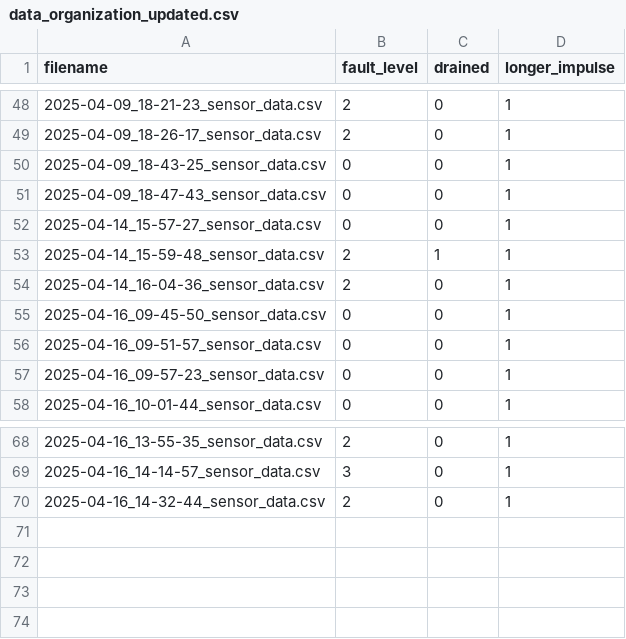
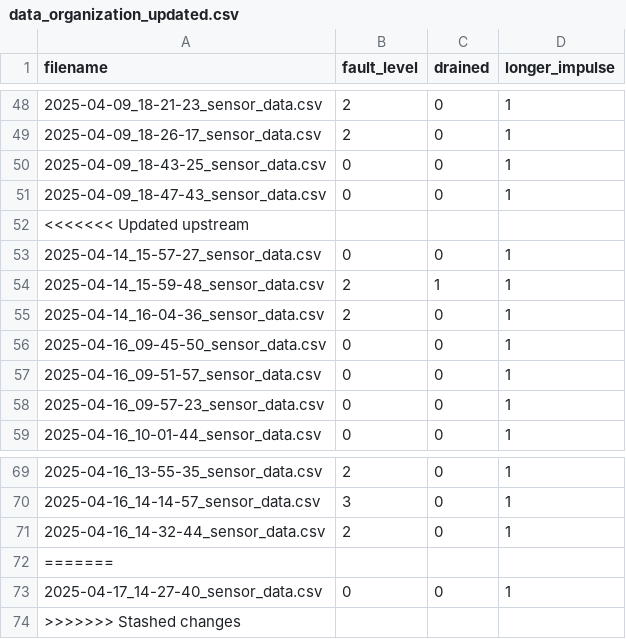
Before and after one commit to alex-l-young/urbansurge, a CSV file: analysis/lab_system/data_acquisition/data_organization_updated.csv, drawn as a sheet; only a part is shown, gaps mark what is left out.

Commit message:
Update data_organization_updated.csv

```diff
--- a/analysis/lab_system/data_acquisition/data_organization_updated.csv
+++ b/analysis/lab_system/data_acquisition/data_organization_updated.csv
@@ -51,2 +51,3 @@ filename,fault_level,drained,longer_impulse
 2025-04-09_18-47-43_sensor_data.csv,0,0,1
+<<<<<<< Updated upstream
 2025-04-14_15-57-27_sensor_data.csv,0,0,1
@@ -70 +71,4 @@ filename,fault_level,drained,longer_impulse
 2025-04-16_14-32-44_sensor_data.csv,2,0,1
+=======
+2025-04-17_14-27-40_sensor_data.csv,0,0,1
+>>>>>>> Stashed changes
```
